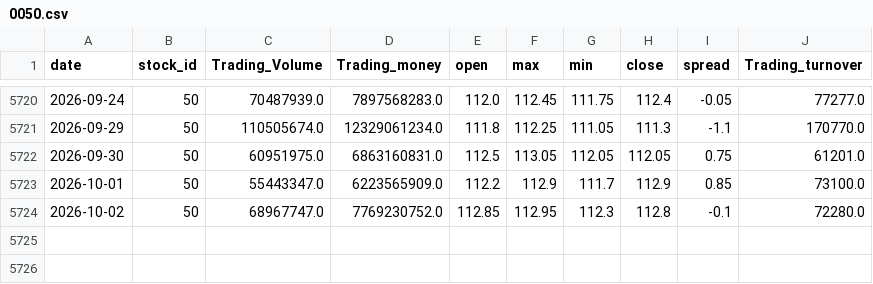
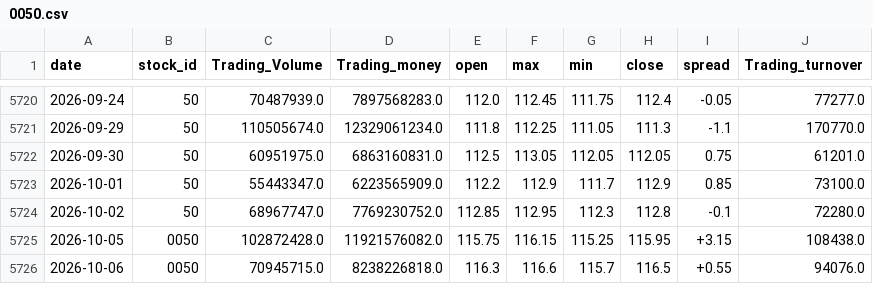
Before and after one commit to x7338681/drawdown-panel, a CSV file: data/0050.csv, drawn as a sheet; only a part is shown, gaps mark what is left out; the diff names each change by its address in the sheet, - before the commit and + after, or states it on an @@ line.

```diff
--- a/data/0050.csv
+++ b/data/0050.csv
+row 5725: 2026-10-05 | 0050 | 102872428.0 | 11921576082.0 | 115.75 | 116.15 | 115.25 | 115.95 | +3.15 | 108438.0
+row 5726: 2026-10-06 | 0050 | 70945715.0 | 8238226818.0 | 116.3 | 116.6 | 115.7 | 116.5 | +0.55 | 94076.0
```
Also changed, not shown: data/btc.csv, 1 other file.
